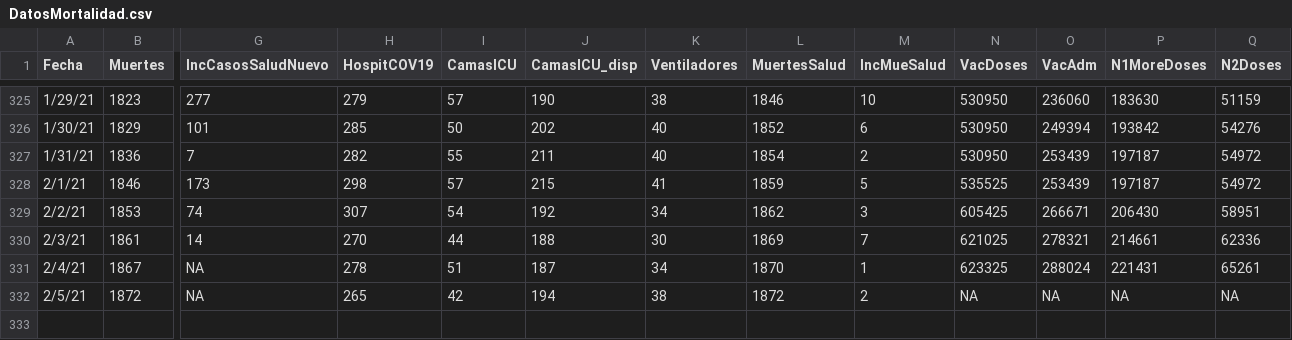
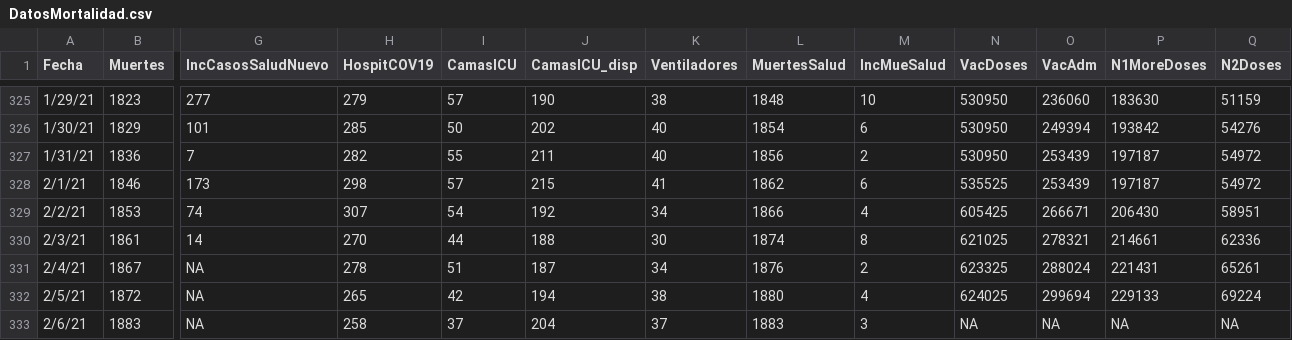
Before and after one commit to rafalab/pr-covid, a CSV file: dashboard/data/DatosMortalidad.csv, drawn as a sheet; only a part is shown, gaps mark what is left out; rows hold the shown columns only; the diff covers the shown part only; the diff names each change by its address in the sheet, - before the commit and + after, or states it on an @@ line.

Commit message:
Actualizando datos de muertes, hospitalizaciones y vacunas

```diff
--- a/dashboard/data/DatosMortalidad.csv
+++ b/dashboard/data/DatosMortalidad.csv
-L325 (MuertesSalud): 1846
+L325 (MuertesSalud): 1848
-L326 (MuertesSalud): 1852
+L326 (MuertesSalud): 1854
-L327 (MuertesSalud): 1854
+L327 (MuertesSalud): 1856
-L328 (MuertesSalud): 1859
+L328 (MuertesSalud): 1862
-M328 (IncMueSalud): 5
+M328 (IncMueSalud): 6
-L329 (MuertesSalud): 1862
+L329 (MuertesSalud): 1866
-M329 (IncMueSalud): 3
+M329 (IncMueSalud): 4
-L330 (MuertesSalud): 1869
+L330 (MuertesSalud): 1874
-M330 (IncMueSalud): 7
+M330 (IncMueSalud): 8
-L331 (MuertesSalud): 1870
+L331 (MuertesSalud): 1876
-M331 (IncMueSalud): 1
+M331 (IncMueSalud): 2
-L332 (MuertesSalud): 1872
+L332 (MuertesSalud): 1880
-M332 (IncMueSalud): 2
+M332 (IncMueSalud): 4
-N332 (VacDoses): NA
+N332 (VacDoses): 624025
-O332 (VacAdm): NA
+O332 (VacAdm): 299694
-P332 (N1MoreDoses): NA
+P332 (N1MoreDoses): 229133
-Q332 (N2Doses): NA
+Q332 (N2Doses): 69224
+row 333: 2/6/21 | 1883 | NA | 258 | 37 | 204 | 37 | 1883 | 3 | NA | NA | NA | NA
```
Also changed, not shown: 29 edited cells elsewhere in this file.
